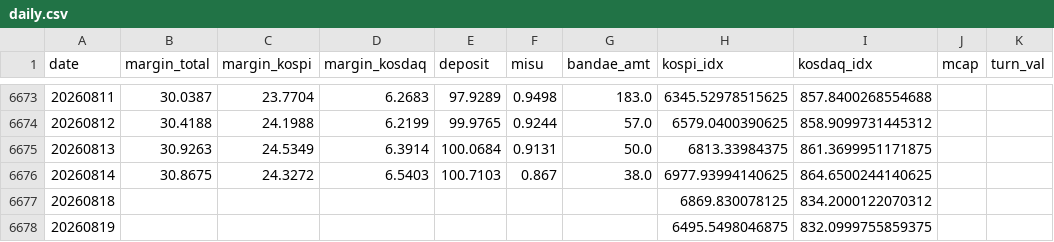
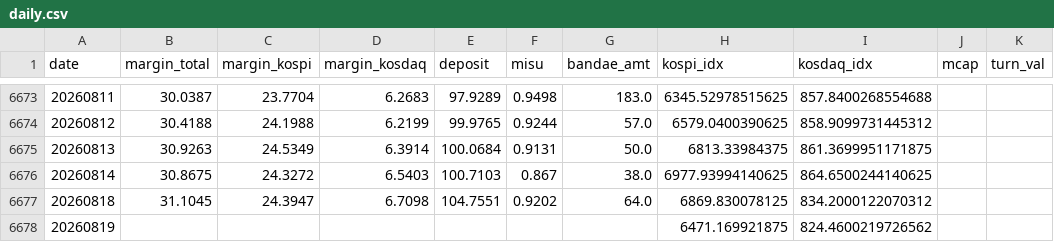
Before and after one commit to goodaustin/kr-deleverage-dashboard, a CSV file: data/daily.csv, drawn as a sheet; only a part is shown, gaps mark what is left out.

```diff
--- a/data/daily.csv
+++ b/data/daily.csv
@@ -6676,3 +6676,3 @@ date,margin_total,margin_kospi,margin_kosdaq,deposit,misu,bandae_amt,kospi_idx,k
 20260814,30.8675,24.3272,6.5403,100.7103,0.867,38.0,6977.93994140625,864.6500244140625,,
-20260818,,,,,,,6869.830078125,834.2000122070312,,
-20260819,,,,,,,6495.5498046875,832.0999755859375,,
+20260818,31.1045,24.3947,6.7098,104.7551,0.9202,64.0,6869.830078125,834.2000122070312,,
+20260819,,,,,,,6471.169921875,824.4600219726562,,
```
Also changed, not shown: 1 other file.
